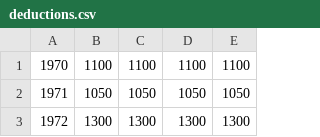
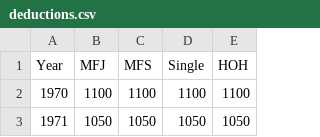
Before and after one commit to chrisvwx/taxFoo.jl, a CSV file: src/deductions.csv, drawn as a sheet; only a part is shown; the shorter side is filled out with more unchanged rows.

```diff
--- a/src/deductions.csv
+++ b/src/deductions.csv
@@ -1 +1,2 @@
+Year,  MFJ, MFS, Single, HOH
 1970, 1100, 1100, 1100, 1100
```
Also changed, not shown: 4 other files.
